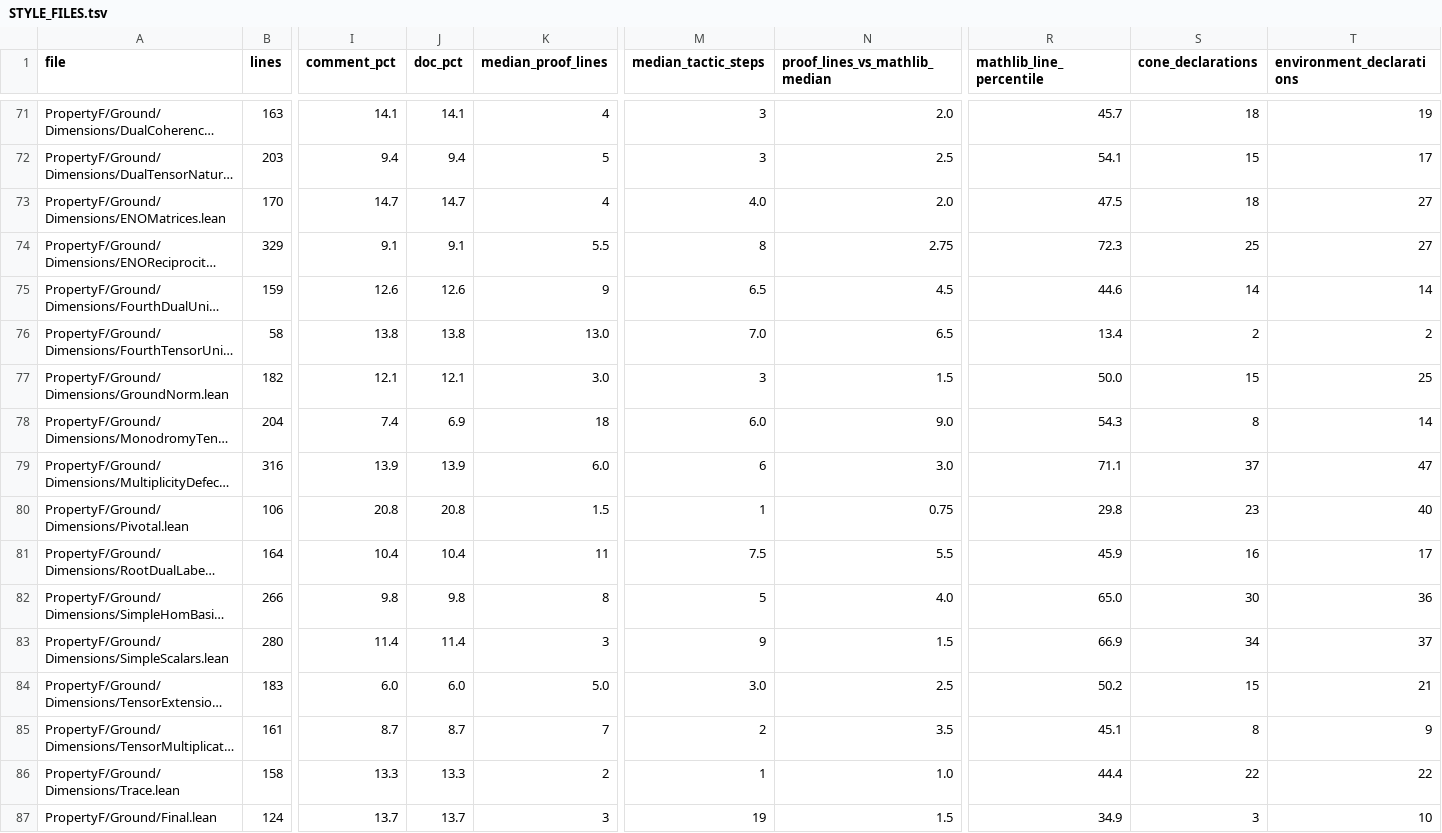
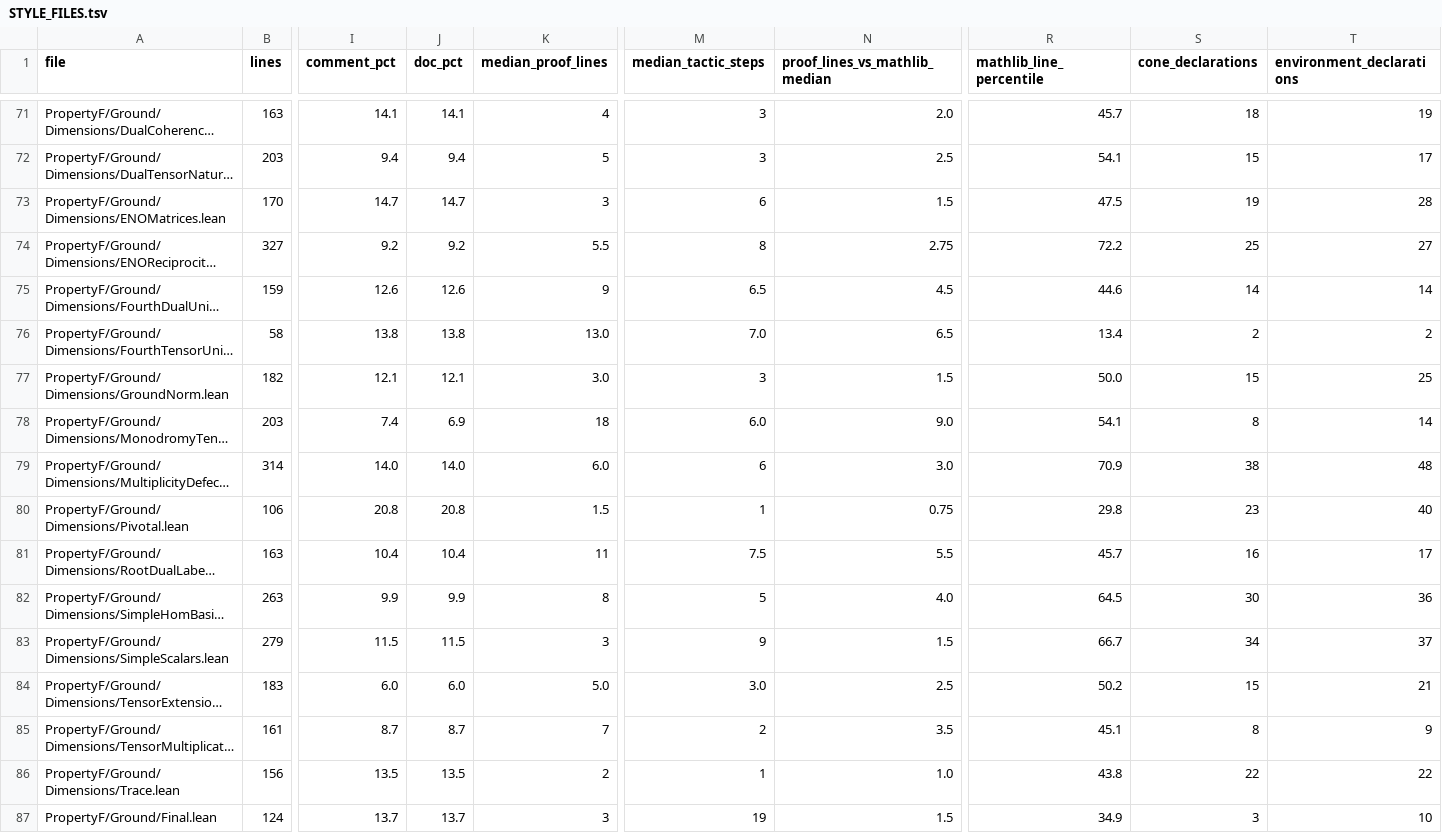
Before and after one commit to project-numina/mtc, a TSV file: STYLE_FILES.tsv, drawn as a sheet; only a part is shown, gaps mark what is left out; long unchanged cells end in …; the diff covers the shown part only; the diff names each change by its address in the sheet, - before the commit and + after, or states it on an @@ line.

```diff
--- a/STYLE_FILES.tsv
+++ b/STYLE_FILES.tsv
-K73 (median_proof_lines): 4
+K73 (median_proof_lines): 3
-M73 (median_tactic_steps): 4.0
+M73 (median_tactic_steps): 6
-N73 (proof_lines_vs_mathlib_median): 2.0
+N73 (proof_lines_vs_mathlib_median): 1.5
-S73 (cone_declarations): 18
+S73 (cone_declarations): 19
-T73 (environment_declarations): 27
+T73 (environment_declarations): 28
-B74 (lines): 329
+B74 (lines): 327
-I74 (comment_pct): 9.1
+I74 (comment_pct): 9.2
-J74 (doc_pct): 9.1
+J74 (doc_pct): 9.2
-R74 (mathlib_line_percentile): 72.3
+R74 (mathlib_line_percentile): 72.2
-B78 (lines): 204
+B78 (lines): 203
-R78 (mathlib_line_percentile): 54.3
+R78 (mathlib_line_percentile): 54.1
-B79 (lines): 316
+B79 (lines): 314
-I79 (comment_pct): 13.9
+I79 (comment_pct): 14.0
-J79 (doc_pct): 13.9
+J79 (doc_pct): 14.0
-R79 (mathlib_line_percentile): 71.1
+R79 (mathlib_line_percentile): 70.9
-S79 (cone_declarations): 37
+S79 (cone_declarations): 38
-T79 (environment_declarations): 47
+T79 (environment_declarations): 48
-B81 (lines): 164
+B81 (lines): 163
-R81 (mathlib_line_percentile): 45.9
+R81 (mathlib_line_percentile): 45.7
-B82 (lines): 266
+B82 (lines): 263
-I82 (comment_pct): 9.8
+I82 (comment_pct): 9.9
-J82 (doc_pct): 9.8
+J82 (doc_pct): 9.9
-R82 (mathlib_line_percentile): 65.0
+R82 (mathlib_line_percentile): 64.5
-B83 (lines): 280
+B83 (lines): 279
-I83 (comment_pct): 11.4
+I83 (comment_pct): 11.5
-J83 (doc_pct): 11.4
+J83 (doc_pct): 11.5
-R83 (mathlib_line_percentile): 66.9
+R83 (mathlib_line_percentile): 66.7
-B86 (lines): 158
+B86 (lines): 156
-I86 (comment_pct): 13.3
+I86 (comment_pct): 13.5
-J86 (doc_pct): 13.3
+J86 (doc_pct): 13.5
-R86 (mathlib_line_percentile): 44.4
+R86 (mathlib_line_percentile): 43.8
```
Also changed, not shown: 29 edited cells elsewhere in this file, STYLE_DECLARATIONS.tsv, 2 other files.
